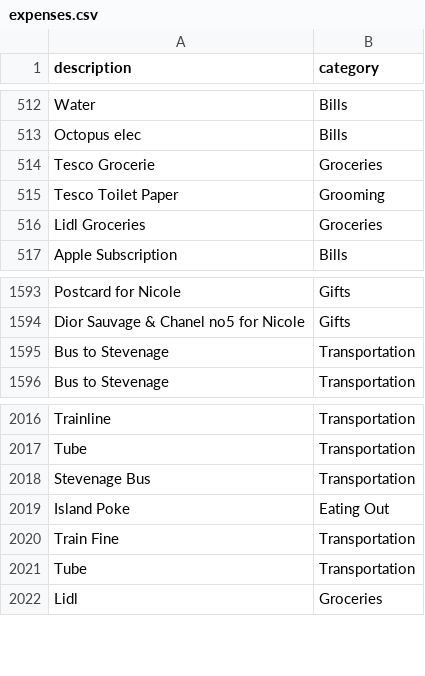
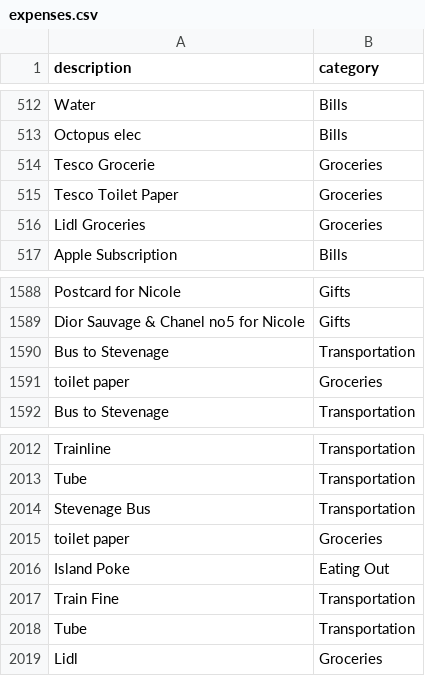
Before and after one commit to JoachimStanislaus/pi_finance_assistant, a CSV file: classifier/datasets/expenses.csv, drawn as a sheet; only a part is shown, gaps mark what is left out; the diff covers the shown part only.

```diff
--- a/classifier/datasets/expenses.csv
+++ b/classifier/datasets/expenses.csv
@@ -514,3 +514,3 @@ Octopus elec,Bills
 Tesco Grocerie,Groceries
-Tesco Toilet Paper,Grooming
+Tesco Toilet Paper,Groceries
 Lidl Groceries,Groceries
@@ -1595,2 +1590,3 @@ Dior Sauvage & Chanel no5 for Nicole,Gifts
 Bus to Stevenage,Transportation
+toilet paper,Groceries
 Bus to Stevenage,Transportation
@@ -2018,2 +2014,3 @@ Tube,Transportation
 Stevenage Bus,Transportation
+toilet paper,Groceries
 Island Poke,Eating Out
```
Also changed, not shown: 11 added rows and 5 removed rows elsewhere in this file, 14 other files.
